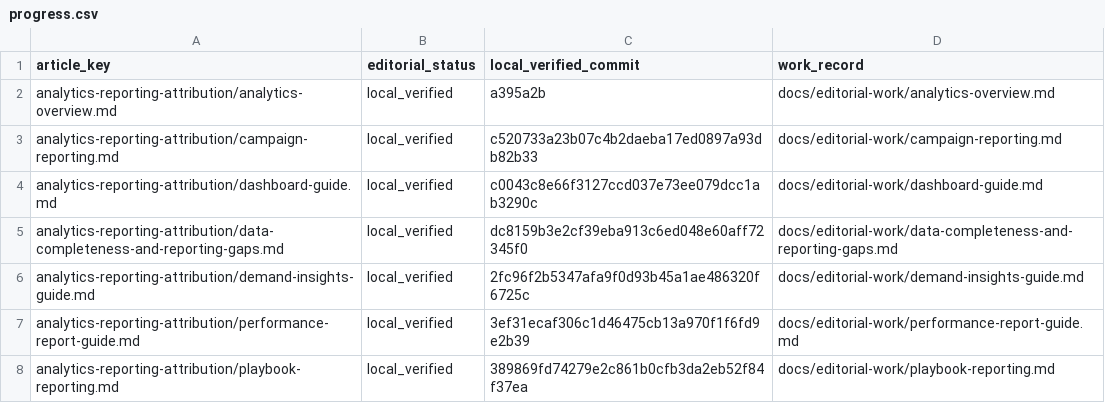
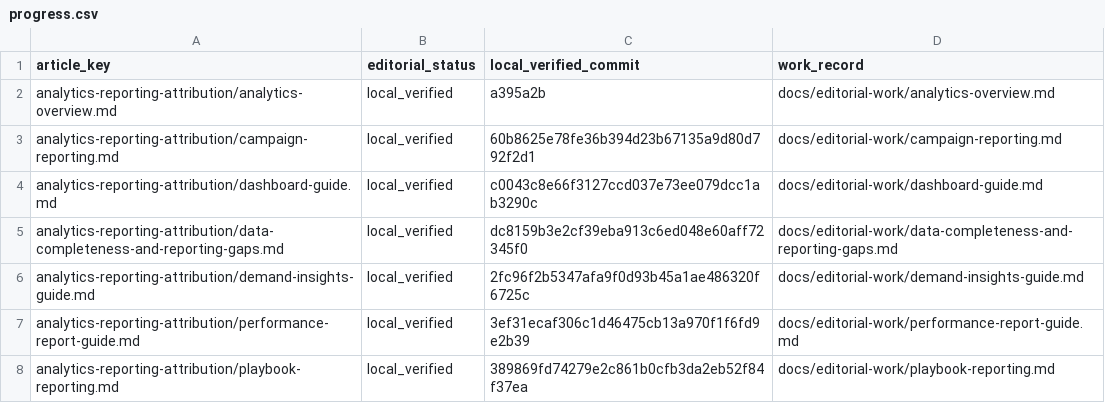
Before and after one commit to hellotext/help, a CSV file: docs/editorial-work/progress.csv, drawn as a sheet; only a part is shown.

```diff
--- a/docs/editorial-work/progress.csv
+++ b/docs/editorial-work/progress.csv
@@ -2,3 +2,3 @@ article_key,editorial_status,local_verified_commit,work_record
 analytics-reporting-attribution/analytics-overview.md,local_verified,a395a2b,docs/editorial-work/analytics-overview.md
-analytics-reporting-attribution/campaign-reporting.md,local_verified,c520733a23b07c4b2daeba17ed0897a93db82b33,docs/editorial-work/campaign-reporting.md
+analytics-reporting-attribution/campaign-reporting.md,local_verified,60b8625e78fe36b394d23b67135a9d80d792f2d1,docs/editorial-work/campaign-reporting.md
 analytics-reporting-attribution/dashboard-guide.md,local_verified,c0043c8e66f3127ccd037e73ee079dcc1ab3290c,docs/editorial-work/dashboard-guide.md
```
Also changed, not shown: 2 other files.
